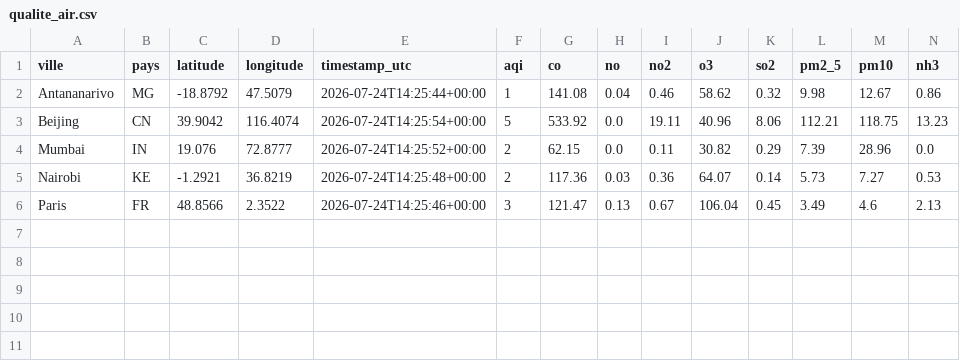
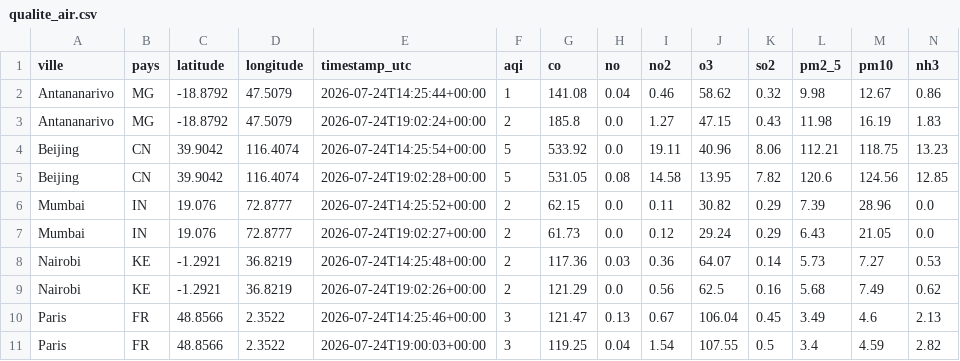
Before and after one commit to haja171106/donnee2-aqi, a CSV file: data/clean/qualite_air.csv, drawn as a sheet.

```diff
--- a/data/clean/qualite_air.csv
+++ b/data/clean/qualite_air.csv
@@ -2,5 +2,10 @@ ville,pays,latitude,longitude,timestamp_utc,aqi,co,no,no2,o3,so2,pm2_5,pm10,nh3
 Antananarivo,MG,-18.8792,47.5079,2026-07-24T14:25:44+00:00,1,141.08,0.04,0.46,58.62,0.32,9.98,12.67,0.86
+Antananarivo,MG,-18.8792,47.5079,2026-07-24T19:02:24+00:00,2,185.8,0.0,1.27,47.15,0.43,11.98,16.19,1.83
 Beijing,CN,39.9042,116.4074,2026-07-24T14:25:54+00:00,5,533.92,0.0,19.11,40.96,8.06,112.21,118.75,13.23
+Beijing,CN,39.9042,116.4074,2026-07-24T19:02:28+00:00,5,531.05,0.08,14.58,13.95,7.82,120.6,124.56,12.85
 Mumbai,IN,19.076,72.8777,2026-07-24T14:25:52+00:00,2,62.15,0.0,0.11,30.82,0.29,7.39,28.96,0.0
+Mumbai,IN,19.076,72.8777,2026-07-24T19:02:27+00:00,2,61.73,0.0,0.12,29.24,0.29,6.43,21.05,0.0
 Nairobi,KE,-1.2921,36.8219,2026-07-24T14:25:48+00:00,2,117.36,0.03,0.36,64.07,0.14,5.73,7.27,0.53
+Nairobi,KE,-1.2921,36.8219,2026-07-24T19:02:26+00:00,2,121.29,0.0,0.56,62.5,0.16,5.68,7.49,0.62
 Paris,FR,48.8566,2.3522,2026-07-24T14:25:46+00:00,3,121.47,0.13,0.67,106.04,0.45,3.49,4.6,2.13
+Paris,FR,48.8566,2.3522,2026-07-24T19:00:03+00:00,3,119.25,0.04,1.54,107.55,0.5,3.4,4.59,2.82
```
Also changed, not shown: 5 other files.
